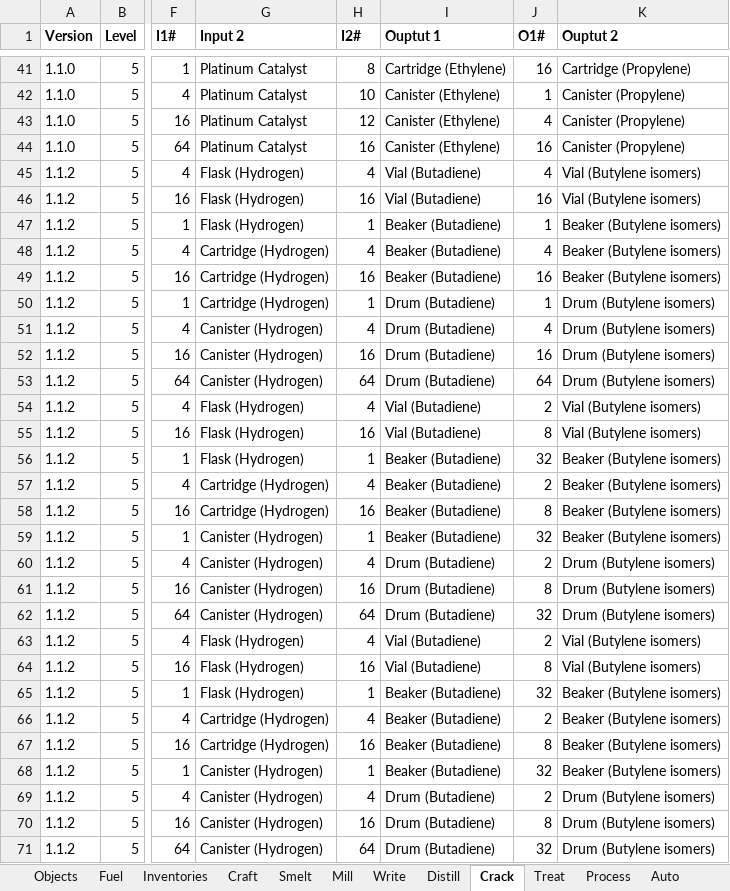
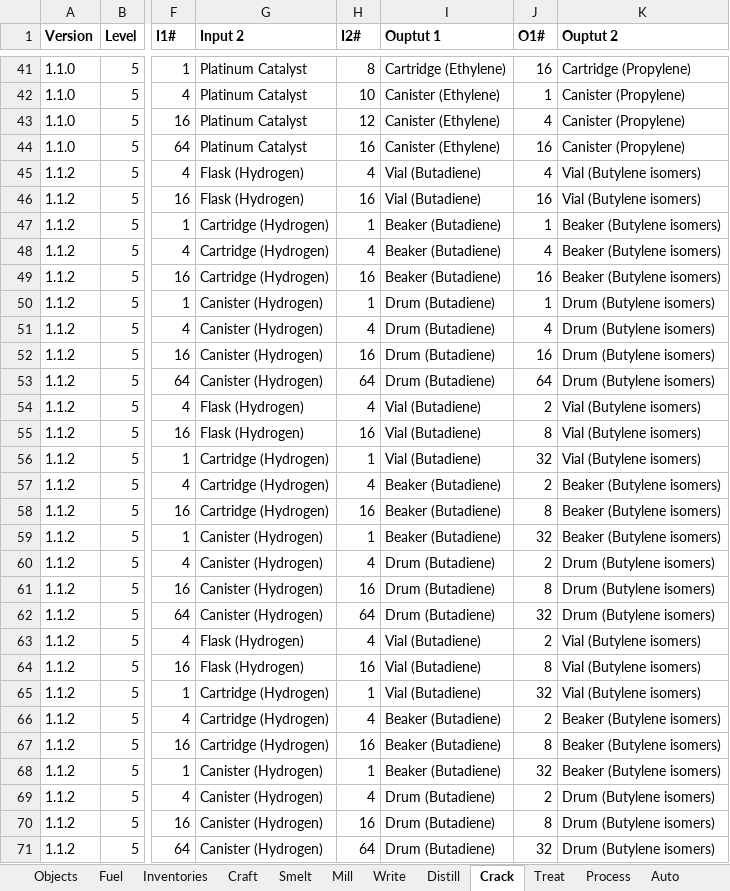
Before and after one commit to PolycraftWorld/polycraft-world, an Excel workbook: config/Polycraft Recipes.xlsx, sheet Crack, drawn as a sheet; only a part is shown, gaps mark what is left out; values as stored, in another font and other column widths than the file's, no borders; the diff names each change by its address in the sheet, - before the commit and + after, or states it on an @@ line.

Commit message:
Steam cracker Butadiene recipe fixes

```diff
--- a/config/Polycraft Recipes.xlsx (sheet Crack)
+++ b/config/Polycraft Recipes.xlsx (sheet Crack)
-G47 (Input 2): Flask (Hydrogen)
+G47 (Input 2): Cartridge (Hydrogen)
-G50 (Input 2): Cartridge (Hydrogen)
+G50 (Input 2): Canister (Hydrogen)
-G56 (Input 2): Flask (Hydrogen)
+G56 (Input 2): Cartridge (Hydrogen)
-I56 (Ouptut 1): Beaker (Butadiene)
+I56 (Ouptut 1): Vial (Butadiene)
-K56 (Ouptut 2): Beaker (Butylene isomers)
+K56 (Ouptut 2): Vial (Butylene isomers)
-G65 (Input 2): Flask (Hydrogen)
+G65 (Input 2): Cartridge (Hydrogen)
-I65 (Ouptut 1): Beaker (Butadiene)
+I65 (Ouptut 1): Vial (Butadiene)
-K65 (Ouptut 2): Beaker (Butylene isomers)
+K65 (Ouptut 2): Vial (Butylene isomers)
```
Also changed, not shown: formulas that keep their value, config/Polycraft Learning.xlsx, config/Polycraft Materials.xlsx, 2 other files.
